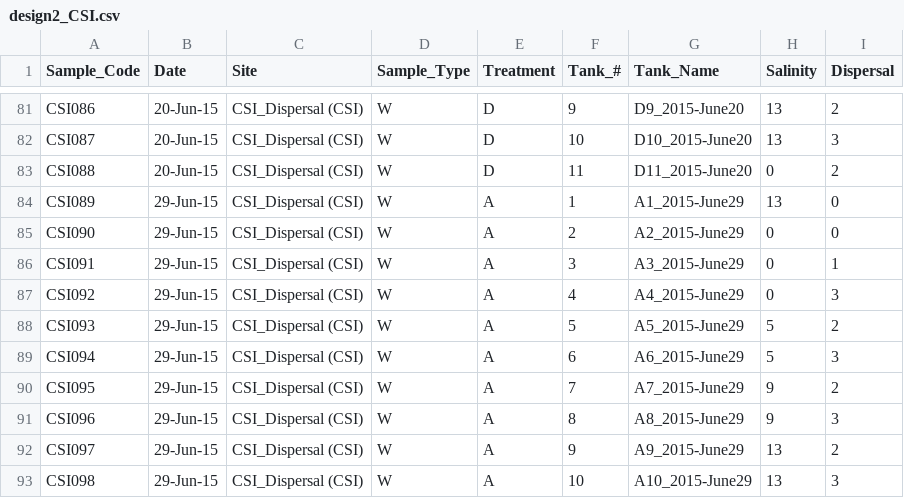
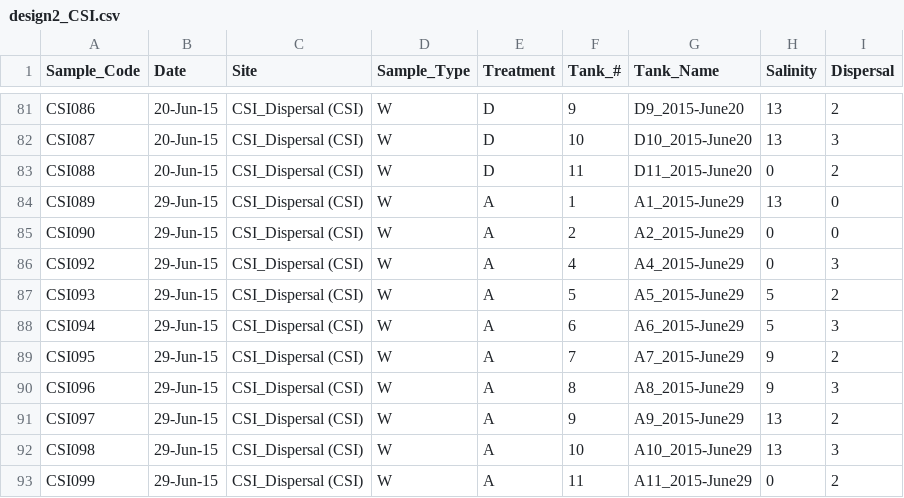
Before and after one commit to PeraltaLab/CSI_Dispersal, a CSV file: data/design2_CSI.csv, drawn as a sheet; only a part is shown, gaps mark what is left out; the shorter side is filled out with more unchanged rows; the diff names each change by its address in the sheet, - before the commit and + after, or states it on an @@ line.

```diff
--- a/data/design2_CSI.csv
+++ b/data/design2_CSI.csv
-row 86: CSI091 | 29-Jun-15 | CSI_Dispersal (CSI) | W | A | 3 | A3_2015-June29 | 0 | 1
```
Also changed, not shown: data/design_CSI.csv, 13 other files.
